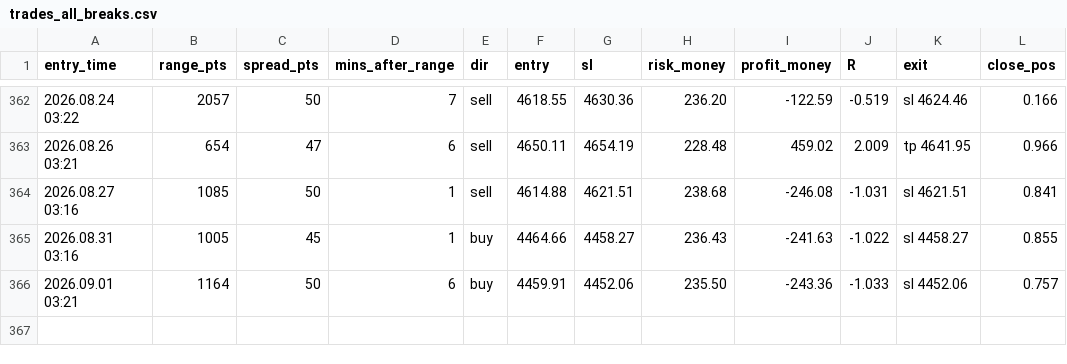
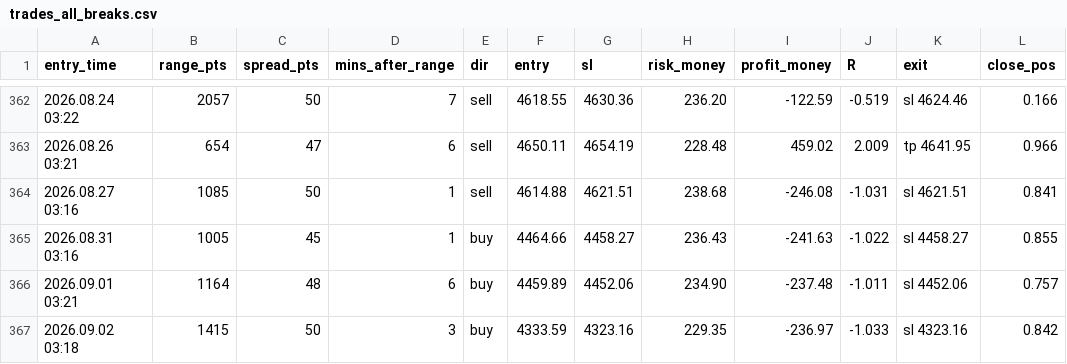
Before and after one commit to anas1412/orb-mt5, a CSV file: research/trades_all_breaks.csv, drawn as a sheet; only a part is shown, gaps mark what is left out.

```diff
--- a/research/trades_all_breaks.csv
+++ b/research/trades_all_breaks.csv
@@ -365,2 +365,3 @@ entry_time,range_pts,spread_pts,mins_after_range,dir,entry,sl,risk_money,profit_
 2026.08.31 03:16,1005,45,1,buy,4464.66,4458.27,236.43,-241.63,-1.022,sl 4458.27,0.855
-2026.09.01 03:21,1164,50,6,buy,4459.91,4452.06,235.50,-243.36,-1.033,sl 4452.06,0.757
+2026.09.01 03:21,1164,48,6,buy,4459.89,4452.06,234.90,-237.48,-1.011,sl 4452.06,0.757
+2026.09.02 03:18,1415,50,3,buy,4333.59,4323.16,229.35,-236.97,-1.033,sl 4323.16,0.842
```
Also changed, not shown: research/sessions_2024_2026.csv, research/trades_live_config.csv, 11 other files.
